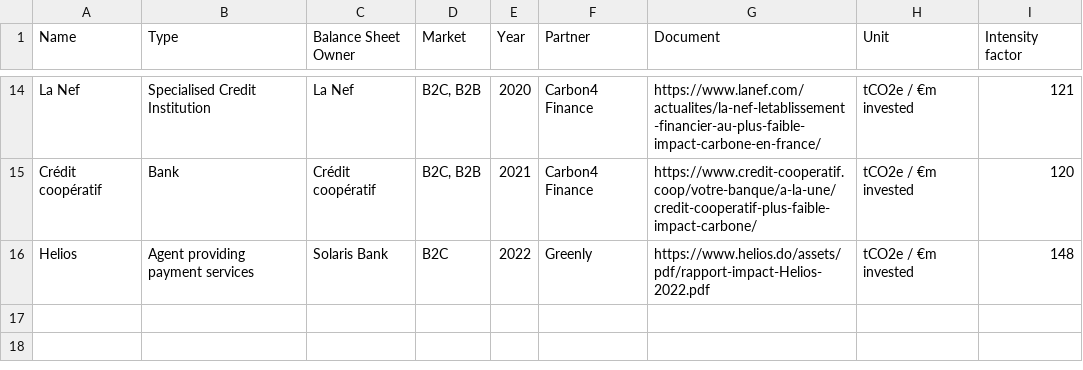
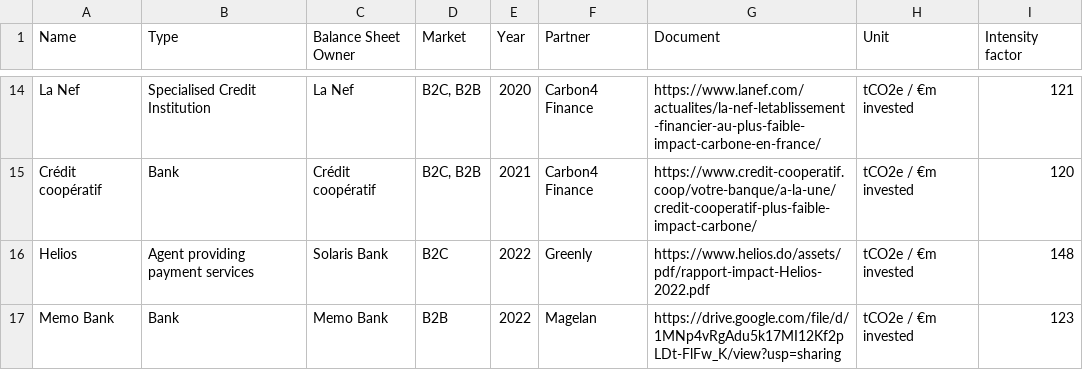
Before and after one commit to memobank/carbon-footprint, a CSV file: financial-institutions/results.csv, drawn as a sheet; only a part is shown, gaps mark what is left out; the diff names each change by its address in the sheet, - before the commit and + after, or states it on an @@ line.

Commit message:
Add Memo Bank investment carbon intensity

```diff
--- a/financial-institutions/results.csv
+++ b/financial-institutions/results.csv
+row 17: Memo Bank | Bank | Memo Bank | B2B | 2022 | Magelan | https://drive.google.com/file/d/1MNp4vRgAdu5k17MI12Kf2pLDt-FlFw_K/view?usp=sharing | tCO2e / €m invested | 123
```
